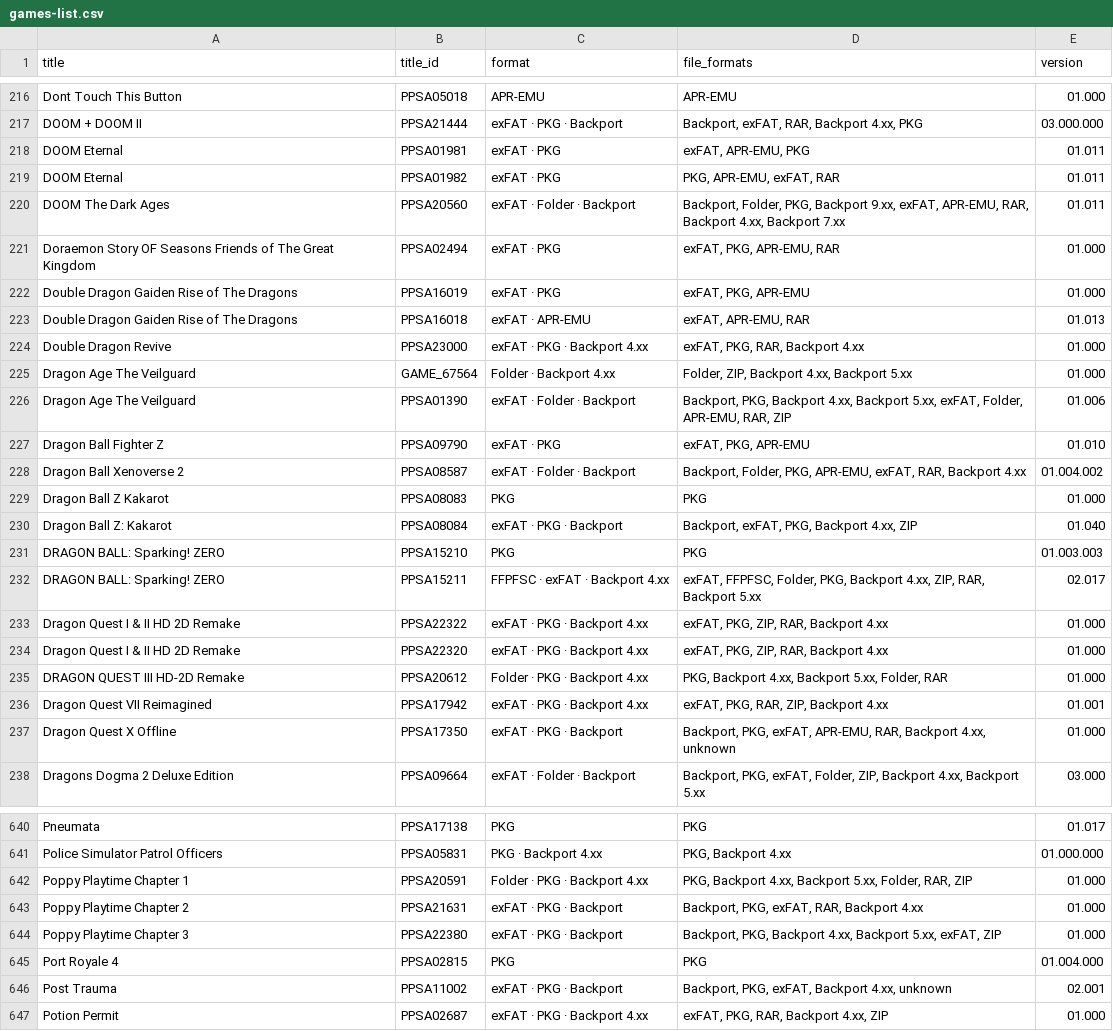
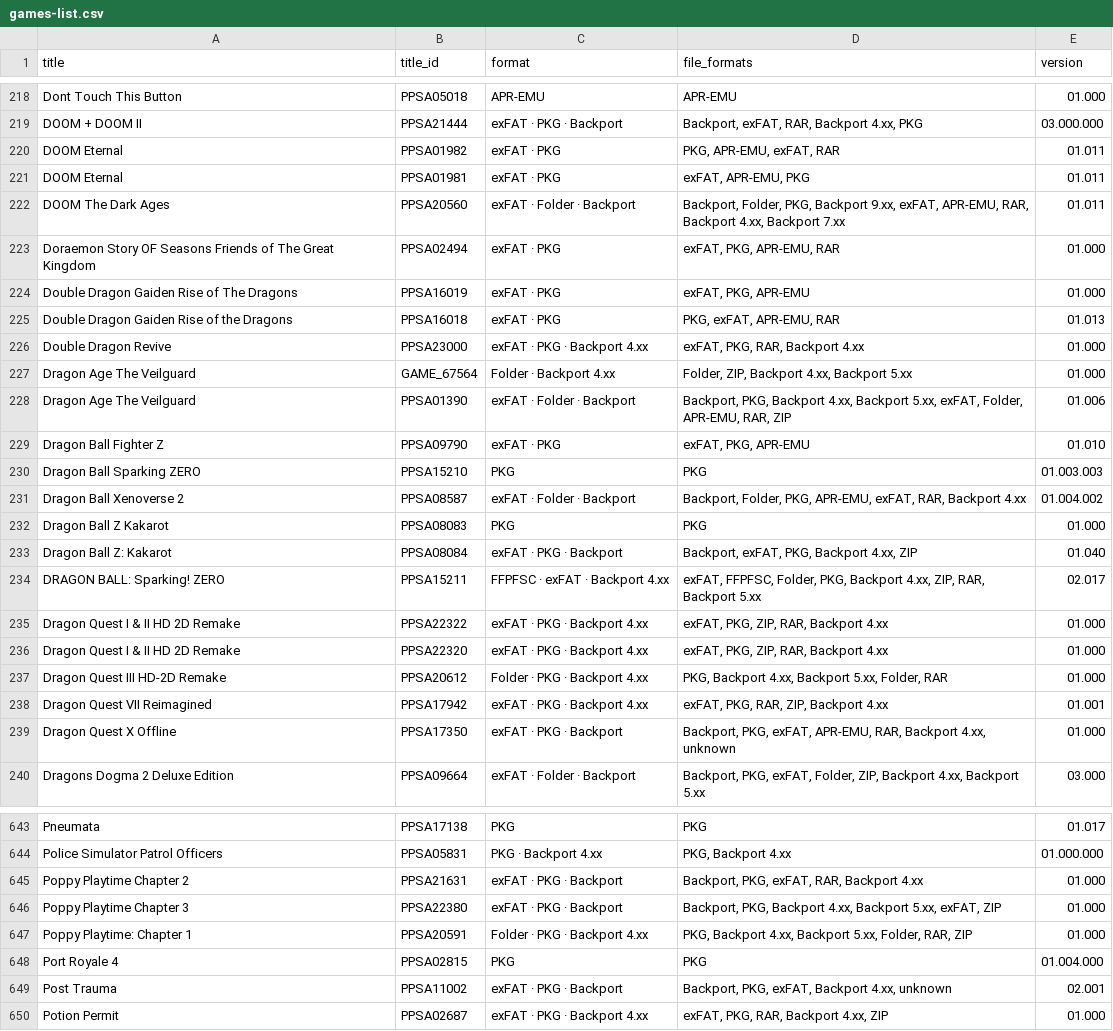
Before and after one commit to Jamzi94/catalog-V2, a CSV file: games-list.csv, drawn as a sheet; only a part is shown, gaps mark what is left out; the diff covers the shown part only.

```diff
--- a/games-list.csv
+++ b/games-list.csv
@@ -217,4 +219,4 @@ Dont Touch This Button,PPSA05018,APR-EMU,APR-EMU,01.000
 DOOM + DOOM II,PPSA21444,exFAT · PKG · Backport,"Backport, exFAT, RAR, Backport 4.xx, PKG",03.000.000
+DOOM Eternal,PPSA01982,exFAT · PKG,"PKG, APR-EMU, exFAT, RAR",01.011
 DOOM Eternal,PPSA01981,exFAT · PKG,"exFAT, APR-EMU, PKG",01.011
-DOOM Eternal,PPSA01982,exFAT · PKG,"PKG, APR-EMU, exFAT, RAR",01.011
 DOOM The Dark Ages,PPSA20560,exFAT · Folder · Backport,"Backport, Folder, PKG, Backport 9.xx, exFAT, APR-EMU, RAR, Backport 4.xx, Backport 7.xx",01.011
@@ -222,3 +224,3 @@ Doraemon Story OF Seasons Friends of The Great Kingdom,PPSA02494,exFAT · PKG,"e
 Double Dragon Gaiden Rise of The Dragons,PPSA16019,exFAT · PKG,"exFAT, PKG, APR-EMU",01.000
-Double Dragon Gaiden Rise of The Dragons,PPSA16018,exFAT · APR-EMU,"exFAT, APR-EMU, RAR",01.013
+Double Dragon Gaiden Rise of the Dragons,PPSA16018,exFAT · PKG,"PKG, exFAT, APR-EMU, RAR",01.013
 Double Dragon Revive,PPSA23000,exFAT · PKG · Backport 4.xx,"exFAT, PKG, RAR, Backport 4.xx",01.000
@@ -227,2 +229,3 @@ Dragon Age The Veilguard,PPSA01390,exFAT · Folder · Backport,"Backport, PKG, B
 Dragon Ball Fighter Z,PPSA09790,exFAT · PKG,"exFAT, PKG, APR-EMU",01.010
+Dragon Ball Sparking ZERO,PPSA15210,PKG,PKG,01.003.003
 Dragon Ball Xenoverse 2,PPSA08587,exFAT · Folder · Backport,"Backport, Folder, PKG, APR-EMU, exFAT, RAR, Backport 4.xx",01.004.002
@@ -230,3 +233,2 @@ Dragon Ball Z Kakarot,PPSA08083,PKG,PKG,01.000
 Dragon Ball Z: Kakarot,PPSA08084,exFAT · PKG · Backport,"Backport, exFAT, PKG, Backport 4.xx, ZIP",01.040
-DRAGON BALL: Sparking! ZERO,PPSA15210,PKG,PKG,01.003.003
 DRAGON BALL: Sparking! ZERO,PPSA15211,FFPFSC · exFAT · Backport 4.xx,"exFAT, FFPFSC, Folder, PKG, Backport 4.xx, ZIP, RAR, Backport 5.xx",02.017
@@ -234,3 +236,3 @@ Dragon Quest I & II HD 2D Remake,PPSA22322,exFAT · PKG · Backport 4.xx,"exFAT,
 Dragon Quest I & II HD 2D Remake,PPSA22320,exFAT · PKG · Backport 4.xx,"exFAT, PKG, ZIP, RAR, Backport 4.xx",01.000
-DRAGON QUEST III HD-2D Remake,PPSA20612,Folder · PKG · Backport 4.xx,"PKG, Backport 4.xx, Backport 5.xx, Folder, RAR",01.000
+Dragon Quest III HD-2D Remake,PPSA20612,Folder · PKG · Backport 4.xx,"PKG, Backport 4.xx, Backport 5.xx, Folder, RAR",01.000
 Dragon Quest VII Reimagined,PPSA17942,exFAT · PKG · Backport 4.xx,"exFAT, PKG, RAR, ZIP, Backport 4.xx",01.001
@@ -641,5 +644,5 @@ Pneumata,PPSA17138,PKG,PKG,01.017
 Police Simulator Patrol Officers,PPSA05831,PKG · Backport 4.xx,"PKG, Backport 4.xx",01.000.000
-Poppy Playtime Chapter 1,PPSA20591,Folder · PKG · Backport 4.xx,"PKG, Backport 4.xx, Backport 5.xx, Folder, RAR, ZIP",01.000
 Poppy Playtime Chapter 2,PPSA21631,exFAT · PKG · Backport,"Backport, PKG, exFAT, RAR, Backport 4.xx",01.000
 Poppy Playtime Chapter 3,PPSA22380,exFAT · PKG · Backport,"Backport, PKG, Backport 4.xx, Backport 5.xx, exFAT, ZIP",01.000
+Poppy Playtime: Chapter 1,PPSA20591,Folder · PKG · Backport 4.xx,"PKG, Backport 4.xx, Backport 5.xx, Folder, RAR, ZIP",01.000
 Port Royale 4,PPSA02815,PKG,PKG,01.004.000
```
Also changed, not shown: 7 added rows, 7 removed rows, 1 moved row and 15 edited cells elsewhere in this file, 7 other files.
